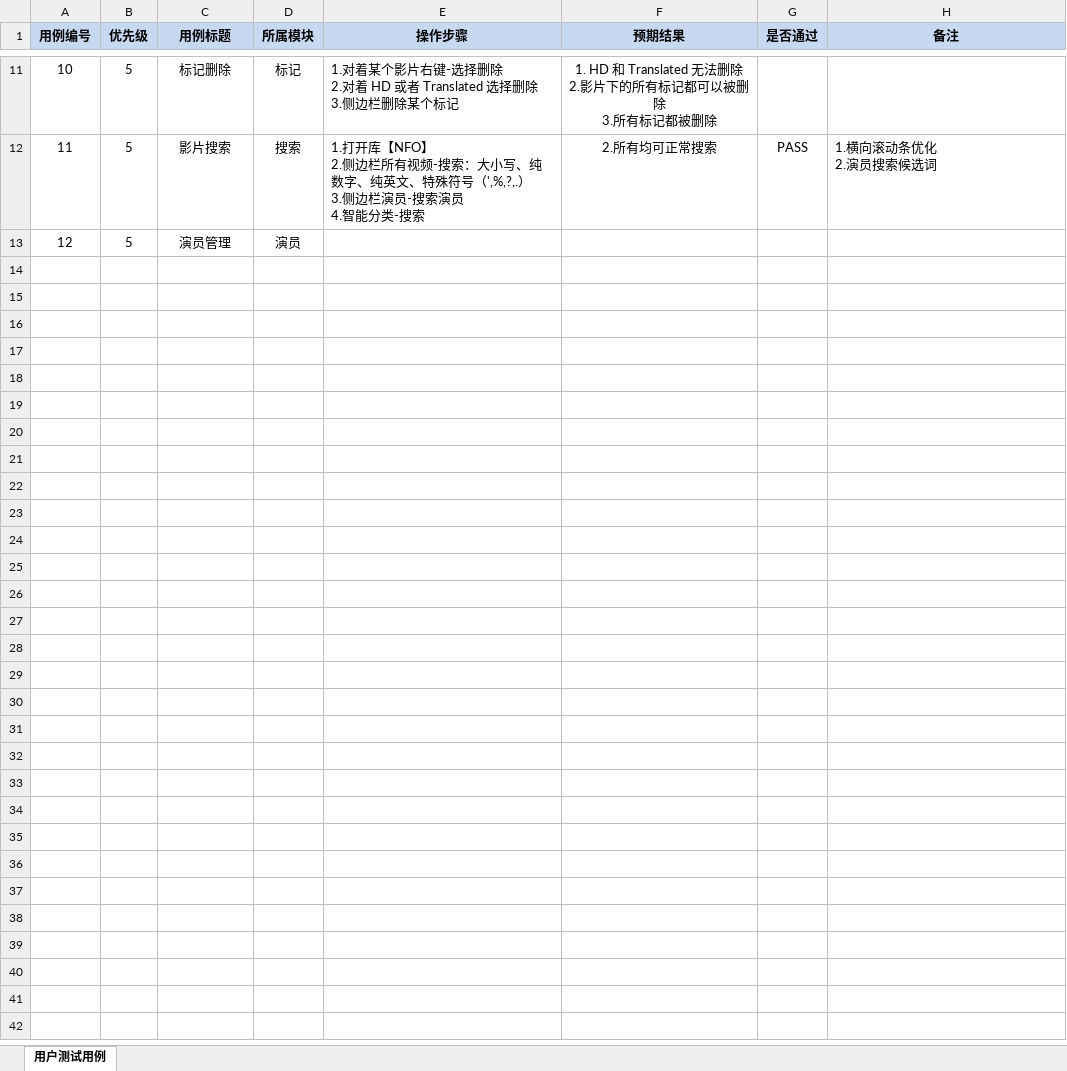
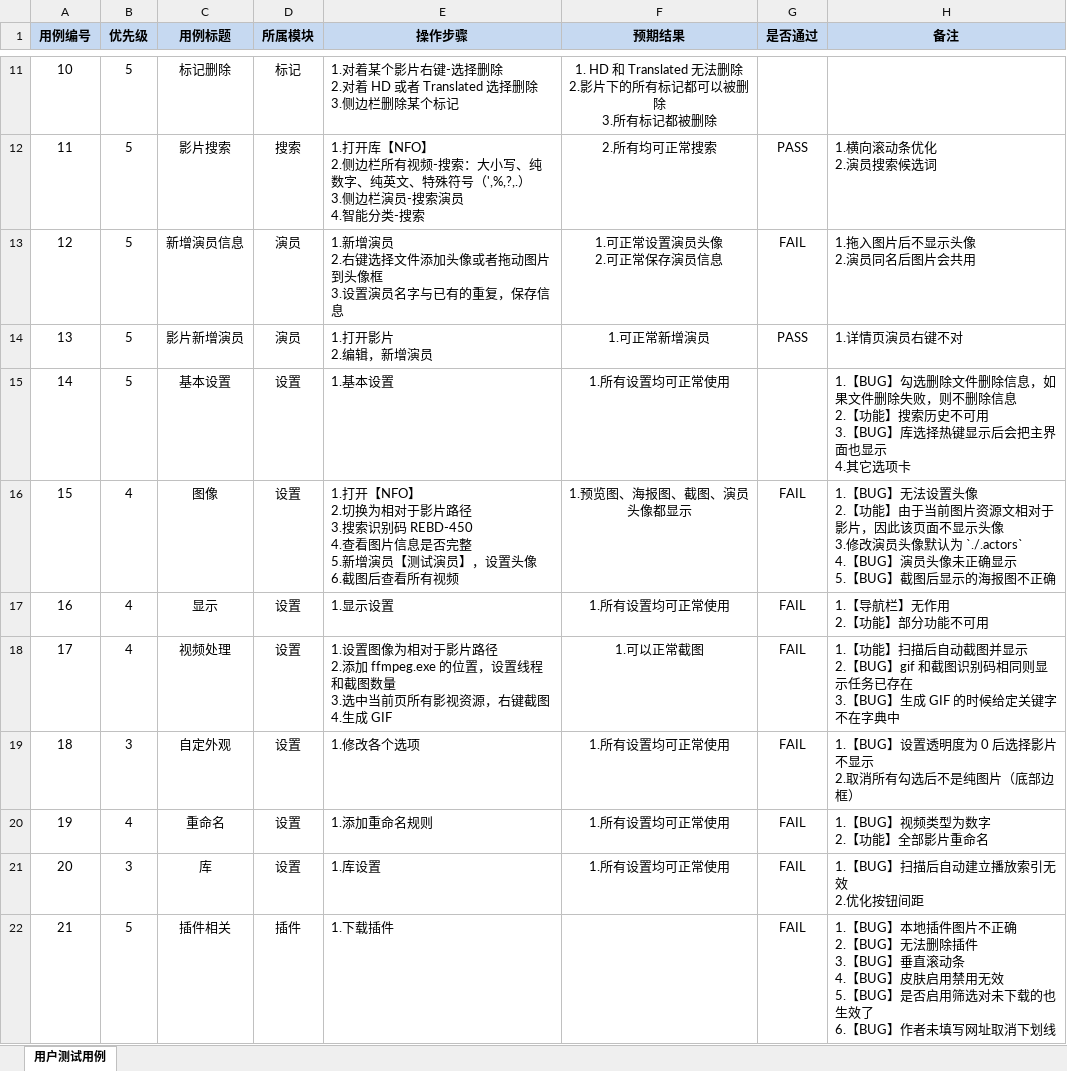
Before and after one commit to hitchao/Jvedio, an Excel workbook: Jvedio-WPF/Jvedio.Test/测试用例.xlsx, sheet 用户测试用例, drawn as a sheet; only a part is shown, gaps mark what is left out; values as stored, in another font and other column widths than the file's, no borders; conditional formats not drawn; removed rows and columns are numbered as before the commit, all else as after; ↵ is a line break in a cell; the diff names each change by its address in the sheet, - before the commit and + after, or states it on an @@ line.

```diff
--- a/Jvedio-WPF/Jvedio.Test/测试用例.xlsx (sheet 用户测试用例)
+++ b/Jvedio-WPF/Jvedio.Test/测试用例.xlsx (sheet 用户测试用例)
-row 13: 12 | 5 | 演员管理 | 演员
+row 13: 12 | 5 | 新增演员信息 | 演员 | 1.新增演员 ↵ 2.右键选择文件添加头像或者拖动图片到头像框 ↵ 3.设置演员名字与已有的重复，保存信息 | 1.可正常设置演员头像 ↵ 2.可正常保存演员信息 | FAIL | 1.拖入图片后不显示头像 ↵ 2.演员同名后图片会共用
+row 14: 13 | 5 | 影片新增演员 | 演员 | 1.打开影片 ↵ 2.编辑，新增演员 | 1.可正常新增演员 | PASS | 1.详情页演员右键不对
+row 15: 14 | 5 | 基本设置 | 设置 | 1.基本设置 | 1.所有设置均可正常使用 |  | 1.【BUG】勾选删除文件删除信息，如果文件删除失败，则不删除信息 ↵ 2.【功能】搜索历史不可用 ↵ 3.【BUG】库选择热键显示后会把主界面也显示 ↵ 4.其它选项卡
+row 16: 15 | 4 | 图像 | 设置 | 1.打开【NFO】 ↵ 2.切换为相对于影片路径 ↵ 3.搜索识别码 REBD-450 ↵ 4.查看图片信息是否完整 ↵ 5.新增演员【测试演员】，设置头像 ↵ 6.截图后查看所有视频 | 1.预览图、海报图、截图、演员头像都显示 | FAIL | 1.【BUG】无法设置头像 ↵ 2.【功能】由于当前图片资源文相对于影片，因此该页面不显示头像 ↵ 3.修改演员头像默认为 `./.actors` ↵ 4.【BUG】演员头像未正确显示 ↵ 5.【BUG】截图后显示的海报图不正确
+row 17: 16 | 4 | 显示 | 设置 | 1.显示设置 | 1.所有设置均可正常使用 | FAIL | 1.【导航栏】无作用 ↵ 2.【功能】部分功能不可用
+row 18: 17 | 4 | 视频处理 | 设置 | 1.设置图像为相对于影片路径 ↵ 2.添加 ffmpeg.exe 的位置，设置线程和截图数量 ↵ 3.选中当前页所有影视资源，右键截图 ↵ 4.生成 GIF | 1.可以正常截图 | FAIL | 1.【功能】扫描后自动截图并显示 ↵ 2.【BUG】gif 和截图识别码相同则显示任务已存在 ↵ 3.【BUG】生成 GIF 的时候给定关键字不在字典中
+row 19: 18 | 3 | 自定外观 | 设置 | 1.修改各个选项 | 1.所有设置均可正常使用 | FAIL | 1.【BUG】设置透明度为 0 后选择影片不显示 ↵ 2.取消所有勾选后不是纯图片（底部边框）
+row 20: 19 | 4 | 重命名 | 设置 | 1.添加重命名规则 | 1.所有设置均可正常使用 | FAIL | 1.【BUG】视频类型为数字 ↵ 2.【功能】全部影片重命名
+row 21: 20 | 3 | 库 | 设置 | 1.库设置 | 1.所有设置均可正常使用 | FAIL | 1.【BUG】扫描后自动建立播放索引无效 ↵ 2.优化按钮间距
+row 22: 21 | 5 | 插件相关 | 插件 | 1.下载插件 |  | FAIL | 1.【BUG】本地插件图片不正确 ↵ 2.【BUG】无法删除插件 ↵ 3.【BUG】垂直滚动条 ↵ 4.【BUG】皮肤启用禁用无效 ↵ 5.【BUG】是否启用筛选对未下载的也生效了 ↵ 6.【BUG】作者未填写网址取消下划线
```
Also changed, not shown: 3 other files.
